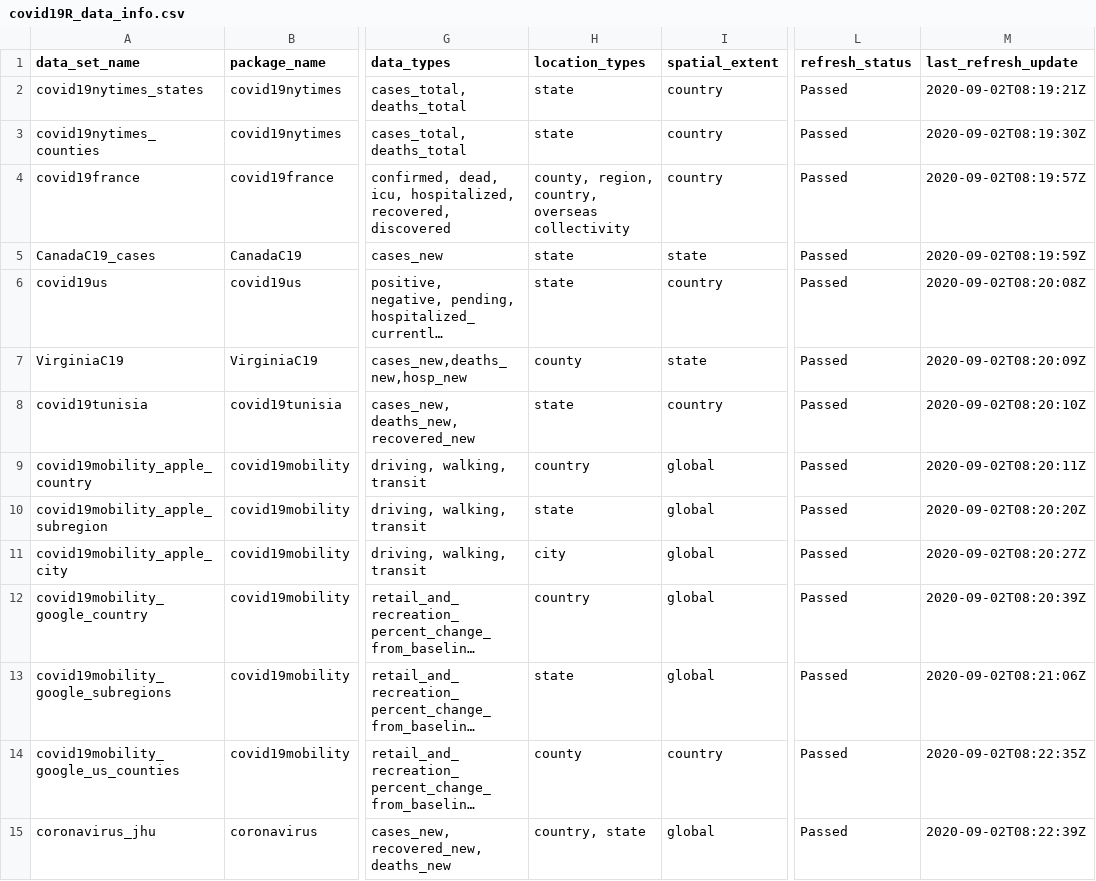
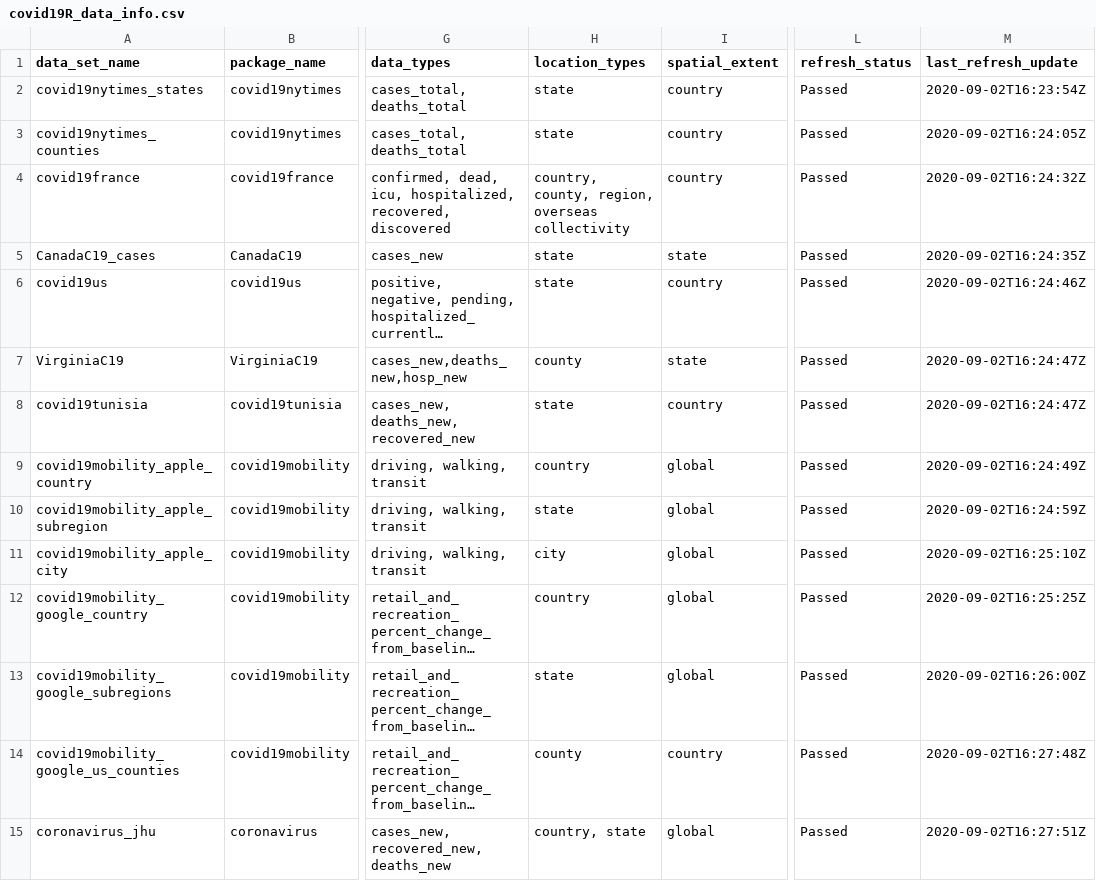
Before and after one commit to Covid19R/covid19Rdata, a CSV file: data-raw/covid19R_data_info.csv, drawn as a sheet; only a part is shown, gaps mark what is left out; long unchanged cells end in …; the diff names each change by its address in the sheet, - before the commit and + after, or states it on an @@ line.

```diff
--- a/data-raw/covid19R_data_info.csv
+++ b/data-raw/covid19R_data_info.csv
-M2 (last_refresh_update): 2020-09-02T08:19:21Z
+M2 (last_refresh_update): 2020-09-02T16:23:54Z
-M3 (last_refresh_update): 2020-09-02T08:19:30Z
+M3 (last_refresh_update): 2020-09-02T16:24:05Z
-H4 (location_types): county, region, country, overseas collectivity
+H4 (location_types): country, county, region, overseas collectivity
-M4 (last_refresh_update): 2020-09-02T08:19:57Z
+M4 (last_refresh_update): 2020-09-02T16:24:32Z
-M5 (last_refresh_update): 2020-09-02T08:19:59Z
+M5 (last_refresh_update): 2020-09-02T16:24:35Z
-M6 (last_refresh_update): 2020-09-02T08:20:08Z
+M6 (last_refresh_update): 2020-09-02T16:24:46Z
-M7 (last_refresh_update): 2020-09-02T08:20:09Z
+M7 (last_refresh_update): 2020-09-02T16:24:47Z
-M8 (last_refresh_update): 2020-09-02T08:20:10Z
+M8 (last_refresh_update): 2020-09-02T16:24:47Z
-M9 (last_refresh_update): 2020-09-02T08:20:11Z
+M9 (last_refresh_update): 2020-09-02T16:24:49Z
-M10 (last_refresh_update): 2020-09-02T08:20:20Z
+M10 (last_refresh_update): 2020-09-02T16:24:59Z
-M11 (last_refresh_update): 2020-09-02T08:20:27Z
+M11 (last_refresh_update): 2020-09-02T16:25:10Z
-M12 (last_refresh_update): 2020-09-02T08:20:39Z
+M12 (last_refresh_update): 2020-09-02T16:25:25Z
-M13 (last_refresh_update): 2020-09-02T08:21:06Z
+M13 (last_refresh_update): 2020-09-02T16:26:00Z
-M14 (last_refresh_update): 2020-09-02T08:22:35Z
+M14 (last_refresh_update): 2020-09-02T16:27:48Z
-M15 (last_refresh_update): 2020-09-02T08:22:39Z
+M15 (last_refresh_update): 2020-09-02T16:27:51Z
```
Also changed, not shown: 4 other files.
